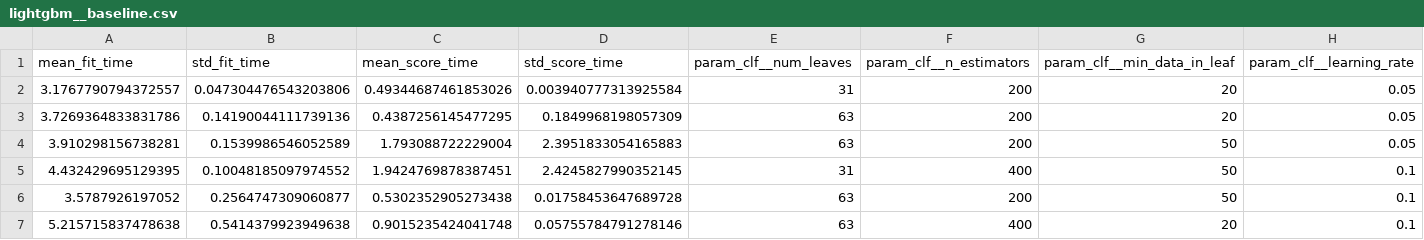
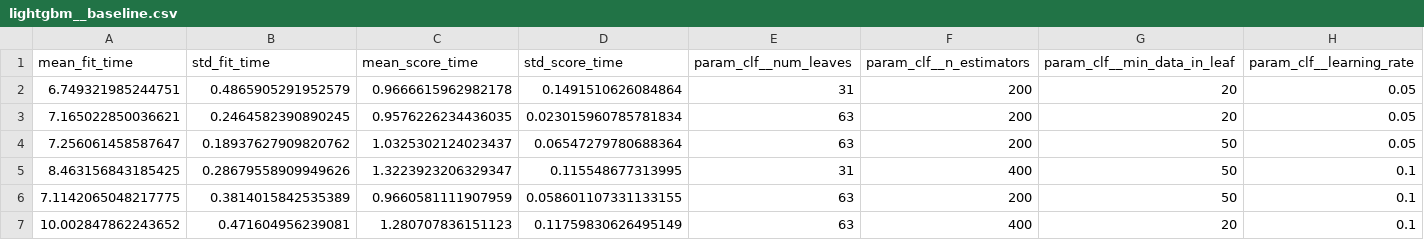
Before and after one commit to pontesjpp/project-readmission-diabetes, a CSV file: reports/cv_results/lightgbm__baseline.csv, drawn as a sheet; only a part is shown; the diff names each change by its address in the sheet, - before the commit and + after, or states it on an @@ line.

```diff
--- a/reports/cv_results/lightgbm__baseline.csv
+++ b/reports/cv_results/lightgbm__baseline.csv
-A2 (mean_fit_time): 3.1767790794372557
+A2 (mean_fit_time): 6.749321985244751
-B2 (std_fit_time): 0.047304476543203806
+B2 (std_fit_time): 0.4865905291952579
-C2 (mean_score_time): 0.49344687461853026
+C2 (mean_score_time): 0.9666615962982178
-D2 (std_score_time): 0.003940777313925584
+D2 (std_score_time): 0.1491510626084864
-A3 (mean_fit_time): 3.7269364833831786
+A3 (mean_fit_time): 7.165022850036621
-B3 (std_fit_time): 0.14190044111739136
+B3 (std_fit_time): 0.2464582390890245
-C3 (mean_score_time): 0.4387256145477295
+C3 (mean_score_time): 0.9576226234436035
-D3 (std_score_time): 0.1849968198057309
+D3 (std_score_time): 0.023015960785781834
-A4 (mean_fit_time): 3.910298156738281
+A4 (mean_fit_time): 7.256061458587647
-B4 (std_fit_time): 0.1539986546052589
+B4 (std_fit_time): 0.18937627909820762
-C4 (mean_score_time): 1.793088722229004
+C4 (mean_score_time): 1.0325302124023437
-D4 (std_score_time): 2.3951833054165883
+D4 (std_score_time): 0.06547279780688364
-A5 (mean_fit_time): 4.432429695129395
+A5 (mean_fit_time): 8.463156843185425
-B5 (std_fit_time): 0.10048185097974552
+B5 (std_fit_time): 0.28679558909949626
-C5 (mean_score_time): 1.9424769878387451
+C5 (mean_score_time): 1.3223923206329347
-D5 (std_score_time): 2.4245827990352145
+D5 (std_score_time): 0.115548677313995
-A6 (mean_fit_time): 3.5787926197052
+A6 (mean_fit_time): 7.1142065048217775
-B6 (std_fit_time): 0.2564747309060877
+B6 (std_fit_time): 0.3814015842535389
-C6 (mean_score_time): 0.5302352905273438
+C6 (mean_score_time): 0.9660581111907959
-D6 (std_score_time): 0.01758453647689728
+D6 (std_score_time): 0.058601107331133155
-A7 (mean_fit_time): 5.215715837478638
+A7 (mean_fit_time): 10.002847862243652
-B7 (std_fit_time): 0.5414379923949638
+B7 (std_fit_time): 0.471604956239081
-C7 (mean_score_time): 0.9015235424041748
+C7 (mean_score_time): 1.280707836151123
-D7 (std_score_time): 0.05755784791278146
+D7 (std_score_time): 0.11759830626495149
```
Also changed, not shown: reports/cv_results/random_forest__baseline.csv, 6 other files.
